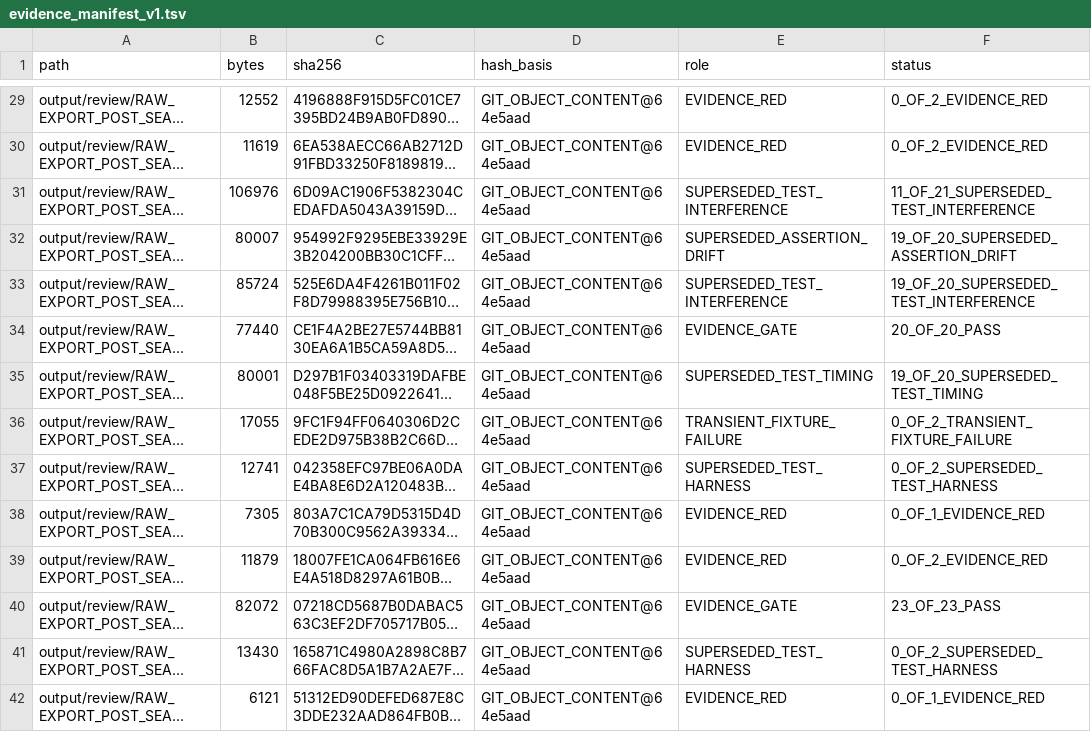
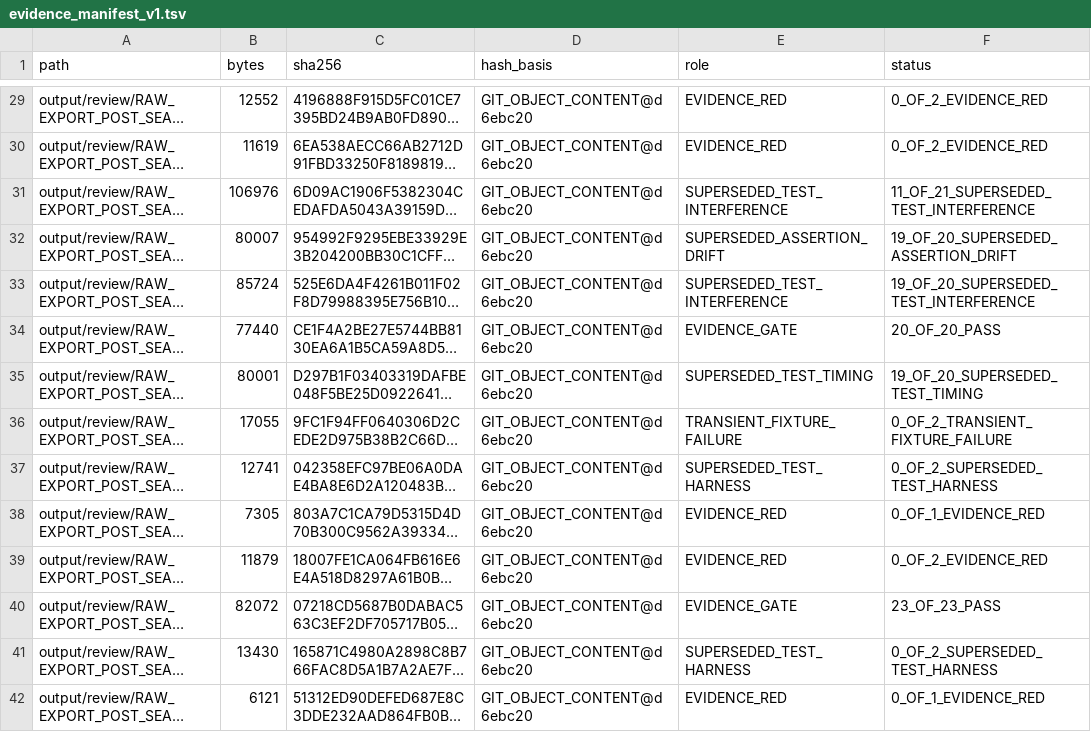
Before and after one commit to hiephm3a/TagEkyc, a TSV file: output/review/RAW_EXPORT_POST_SEAL_RECOVERY_PROOF_V0_1/evidence_manifest_v1.tsv, drawn as a sheet; only a part is shown, gaps mark what is left out; long unchanged cells end in …; the diff covers the shown part only; the diff names each change by its address in the sheet, - before the commit and + after, or states it on an @@ line.

```diff
--- a/output/review/RAW_EXPORT_POST_SEAL_RECOVERY_PROOF_V0_1/evidence_manifest_v1.tsv
+++ b/output/review/RAW_EXPORT_POST_SEAL_RECOVERY_PROOF_V0_1/evidence_manifest_v1.tsv
-D29:D42 (hash_basis): GIT_OBJECT_CONTENT@64e5aad
+D29:D42 (hash_basis): GIT_OBJECT_CONTENT@d6ebc20
```
Also changed, not shown: 9 added rows and 81 edited cells elsewhere in this file, 1 other file.
